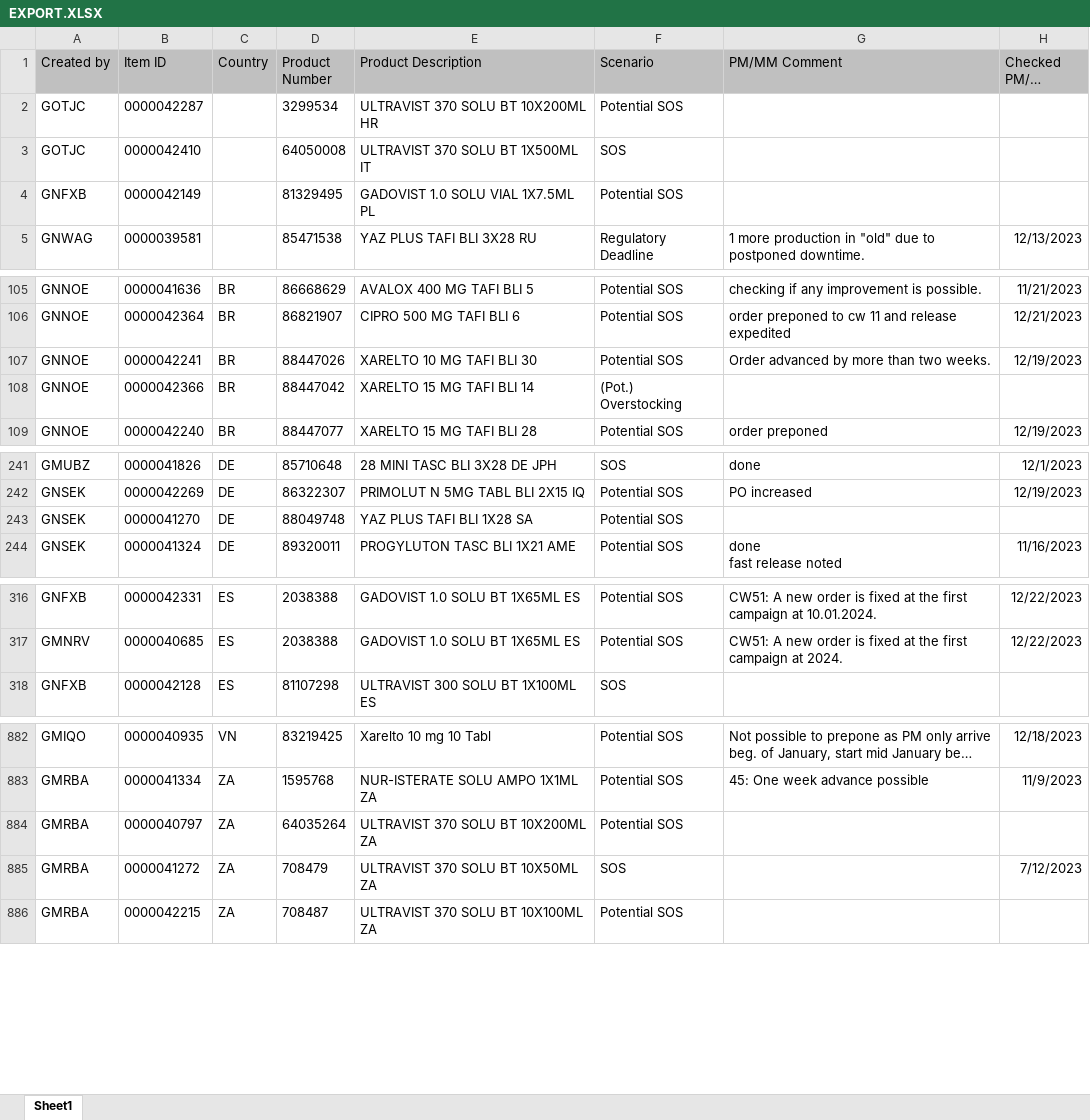
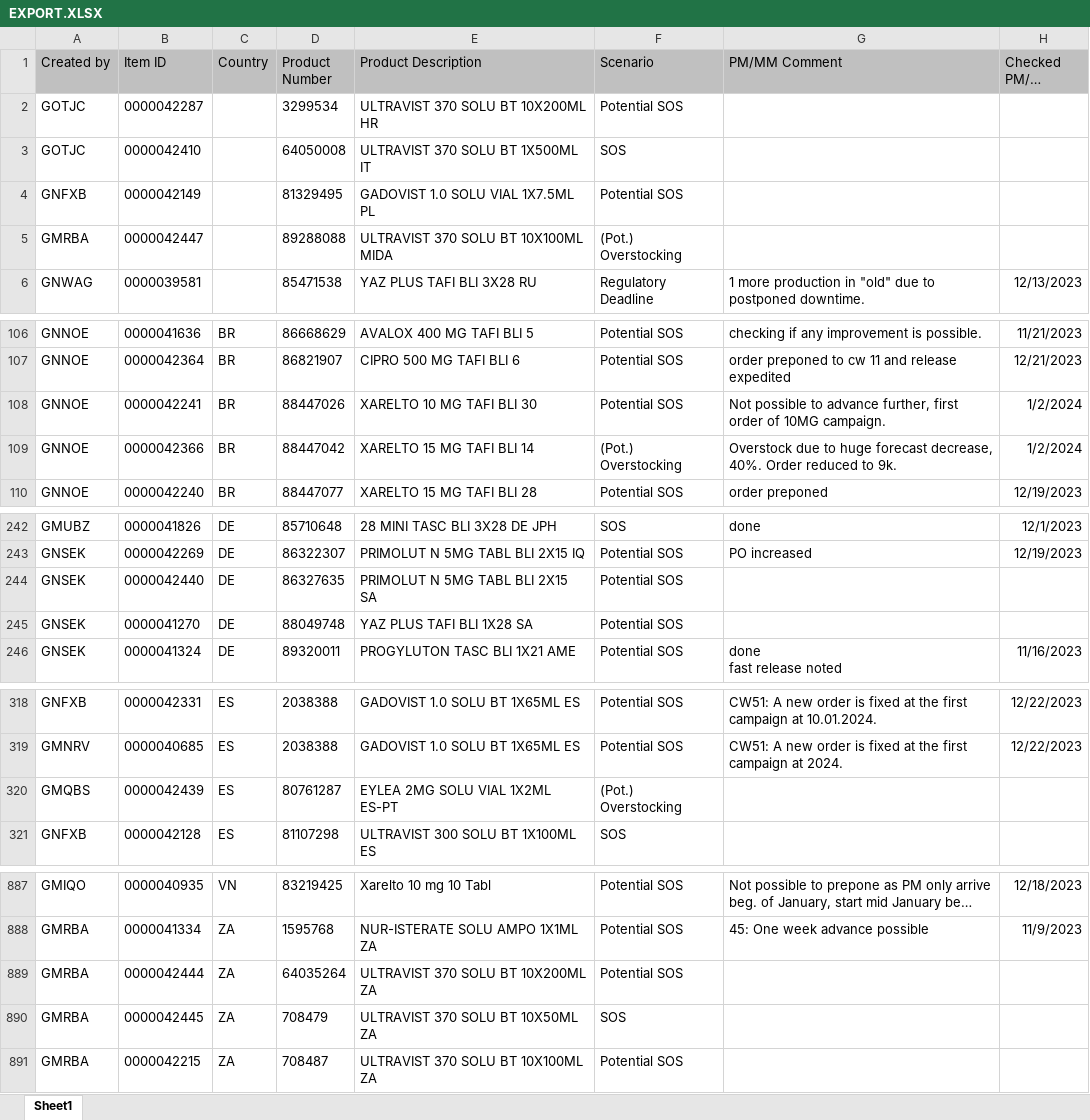
Before and after one commit to janphoenix/rct2, an Excel workbook: EXPORT.XLSX, sheet Sheet1, drawn as a sheet; only a part is shown, gaps mark what is left out; long unchanged cells end in …; values as stored, in another font and other column widths than the file's, no borders; addresses are those after the commit; the diff covers the shown part only; the diff names each change by its address in the sheet, - before the commit and + after, or states it on an @@ line.

```diff
--- a/EXPORT.XLSX (sheet Sheet1)
+++ b/EXPORT.XLSX (sheet Sheet1)
+row 5: GMRBA | 0000042447 |  | 89288088 | ULTRAVIST 370 SOLU BT 10X100ML MIDA | (Pot.) Overstocking
-G108 (PM/MM Comment): Order advanced by more than two weeks.
+G108 (PM/MM Comment): Not possible to advance further, first order of 10MG campaign.
-H108 (Checked PM/MM Date): 12/19/2023
+H108 (Checked PM/MM Date): 1/2/2024
-G109 (PM/MM Comment): (empty)
+G109 (PM/MM Comment): Overstock due to huge forecast decrease, 40%. Order reduced to 9k.
-H109 (Checked PM/MM Date): (empty)
+H109 (Checked PM/MM Date): 1/2/2024
+row 244: GNSEK | 0000042440 | DE | 86327635 | PRIMOLUT N 5MG TABL BLI 2X15 SA | Potential SOS
+row 320: GMQBS | 0000042439 | ES | 80761287 | EYLEA 2MG SOLU VIAL 1X2ML ES-PT | (Pot.) Overstocking
-B889 (Item ID): 0000040797
+B889 (Item ID): 0000042444
-B890 (Item ID): 0000041272
+B890 (Item ID): 0000042445
-H890 (Checked PM/MM Date): 7/12/2023
+H890 (Checked PM/MM Date): (empty)
```
Also changed, not shown: 4 added rows, 2 removed rows and 19 edited cells elsewhere in this sheet.
